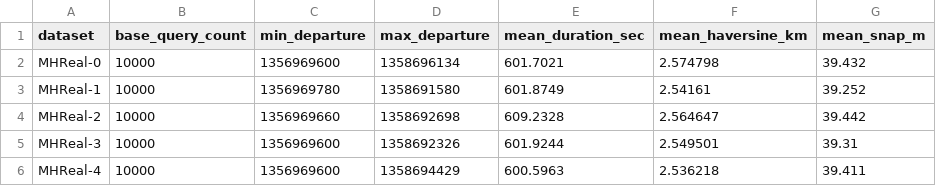
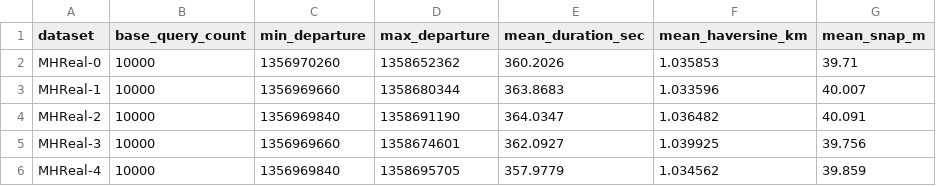
Before and after one commit to YehongXu1/GRO-Pro, a CSV file: data/MH_Real_query_sets/query_set_summary.csv, drawn as a sheet.

Commit message:
MH data

```diff
--- a/data/MH_Real_query_sets/query_set_summary.csv
+++ b/data/MH_Real_query_sets/query_set_summary.csv
@@ -1,6 +1,6 @@
 dataset,base_query_count,min_departure,max_departure,mean_duration_sec,mean_haversine_km,mean_snap_m
-MHReal-0,10000,1356969600,1358696134,601.7021,2.574798,39.432
-MHReal-1,10000,1356969780,1358691580,601.8749,2.54161,39.252
-MHReal-2,10000,1356969660,1358692698,609.2328,2.564647,39.442
-MHReal-3,10000,1356969600,1358692326,601.9244,2.549501,39.31
-MHReal-4,10000,1356969600,1358694429,600.5963,2.536218,39.411
+MHReal-0,10000,1356970260,1358652362,360.2026,1.035853,39.71
+MHReal-1,10000,1356969660,1358680344,363.8683,1.033596,40.007
+MHReal-2,10000,1356969840,1358691190,364.0347,1.036482,40.091
+MHReal-3,10000,1356969660,1358674601,362.0927,1.039925,39.756
+MHReal-4,10000,1356969840,1358695705,357.9779,1.034562,39.859
```
Also changed, not shown: data/MH_Real_query_sets_scalability_inner_progressive_peak1h/scalability_summary.csv, 47 other files.
